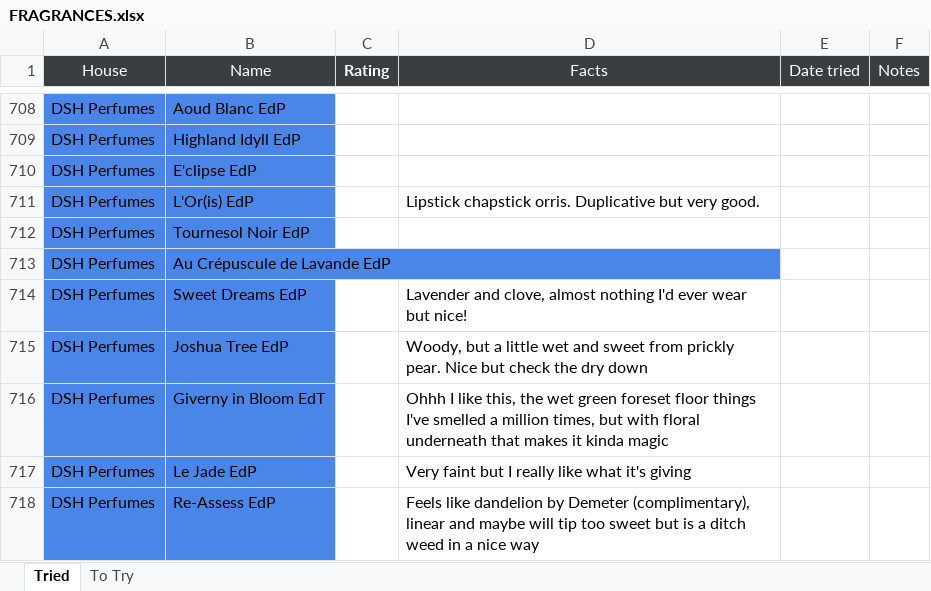
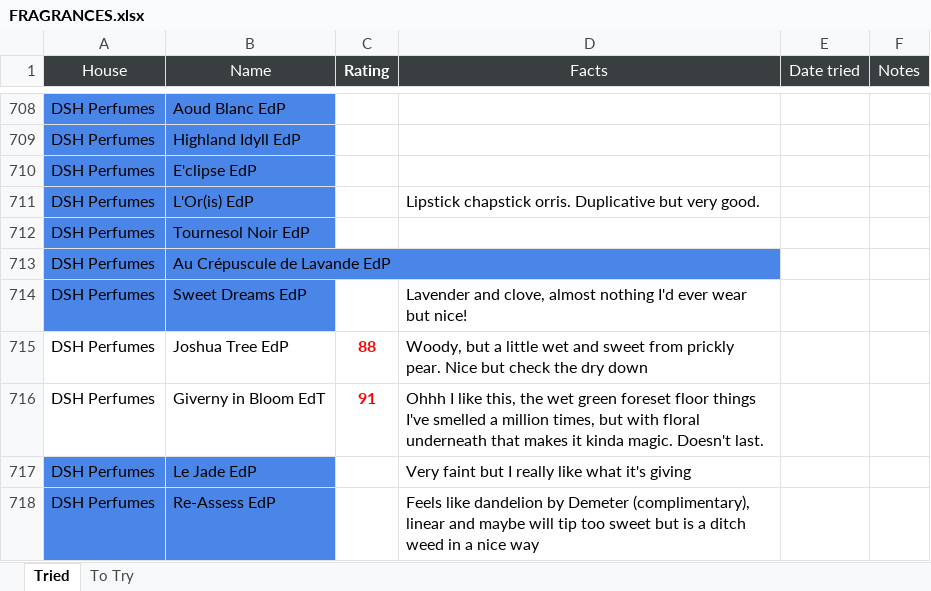
Before and after one commit to kreher124/Perfume, an Excel workbook: data/FRAGRANCES.xlsx, sheet Tried, drawn as a sheet; only a part is shown, gaps mark what is left out; values as stored, in another font and other column widths than the file's, no borders; charts and pictures not drawn; the diff names each change by its address in the sheet, - before the commit and + after, or states it on an @@ line.

```diff
--- a/data/FRAGRANCES.xlsx (sheet Tried)
+++ b/data/FRAGRANCES.xlsx (sheet Tried)
-A715:B716 fill: #4A86E8
+A715:B716 fill: none
-C715 (Rating): (empty)
+C715 (Rating): 88
-C716 (Rating): (empty)
+C716 (Rating): 91
-D716 (Facts): …it kinda magic
+D716 (Facts): …it kinda magic. Doesn't last.
```
